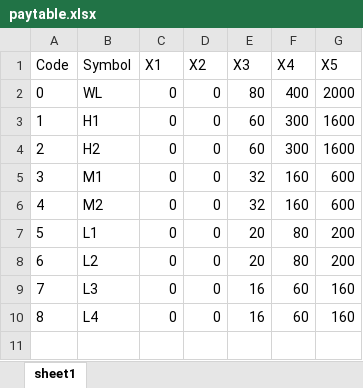
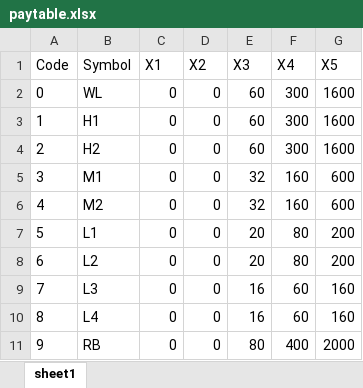
Before and after one commit to zhs007/slotclientengine, an Excel workbook: assets/gamecfg004/paytable.xlsx, sheet sheet1, drawn as a sheet; values as stored, in another font and other column widths than the file's, no borders; the diff names each change by its address in the sheet, - before the commit and + after, or states it on an @@ line.

Commit message:
Update paytable values and add new symbol for RB in gameconfig004

```diff
--- a/assets/gamecfg004/paytable.xlsx (sheet sheet1)
+++ b/assets/gamecfg004/paytable.xlsx (sheet sheet1)
-E2 (X3): 80
+E2 (X3): 60
-F2 (X4): 400
+F2 (X4): 300
-G2 (X5): 2000
+G2 (X5): 1600
+row 11: 9 | RB | 0 | 0 | 80 | 400 | 2000
```
Also changed, not shown: 1 other file.
